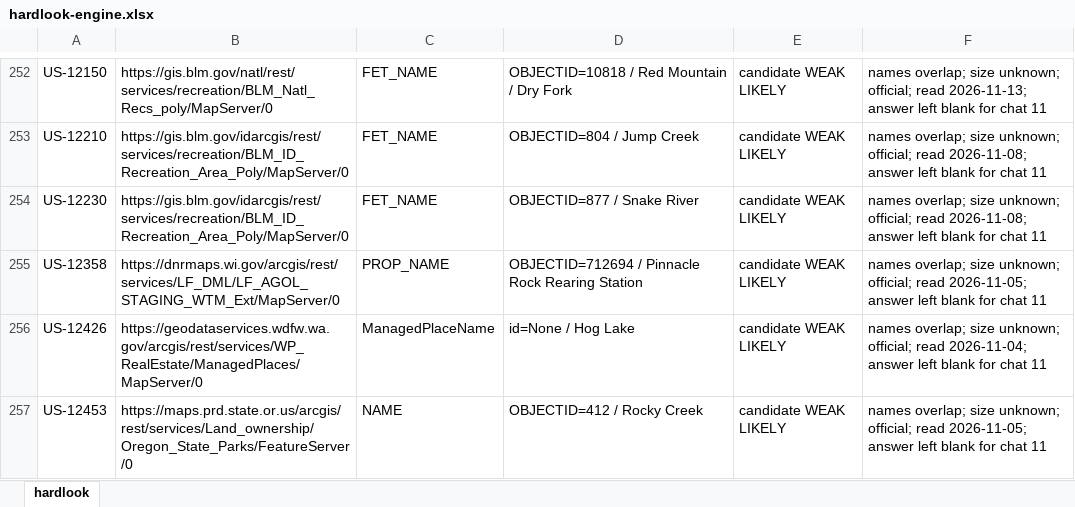
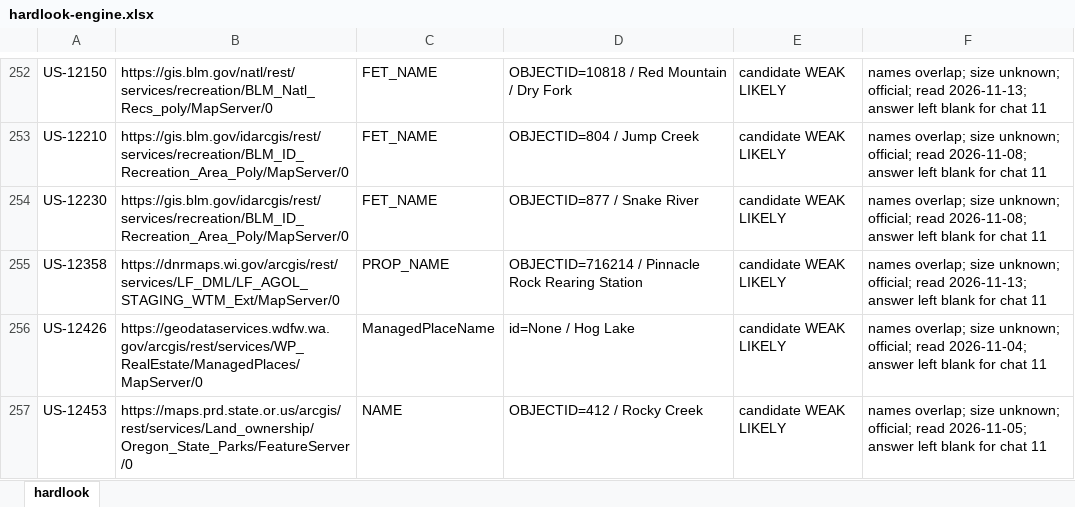
Before and after one commit to KentuckyPortableClub/KPC-Data, an Excel workbook: engine/handback/hardlook-engine.xlsx, sheet hardlook, drawn as a sheet; only a part is shown, gaps mark what is left out; values as stored, in another font and other column widths than the file's, no borders; the diff names each change by its address in the sheet, - before the commit and + after, or states it on an @@ line.

```diff
--- a/engine/handback/hardlook-engine.xlsx (sheet hardlook)
+++ b/engine/handback/hardlook-engine.xlsx (sheet hardlook)
-D255: OBJECTID=712694 / Pinnacle…
+D255: OBJECTID=716214 / Pinnacle…
-F255: …official; read 2026-11-05; answer left…
+F255: …official; read 2026-11-13; answer left…
```
Also changed, not shown: 31 other files.
